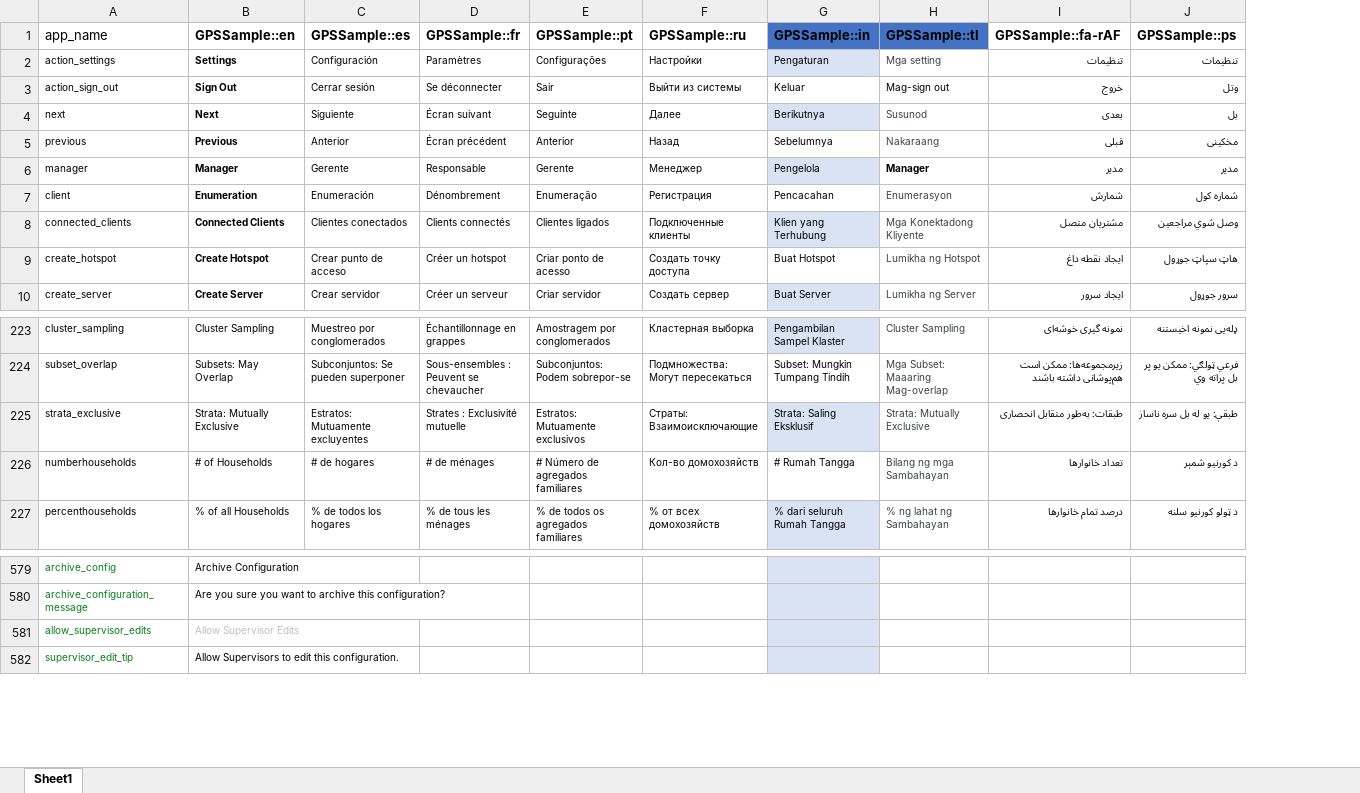
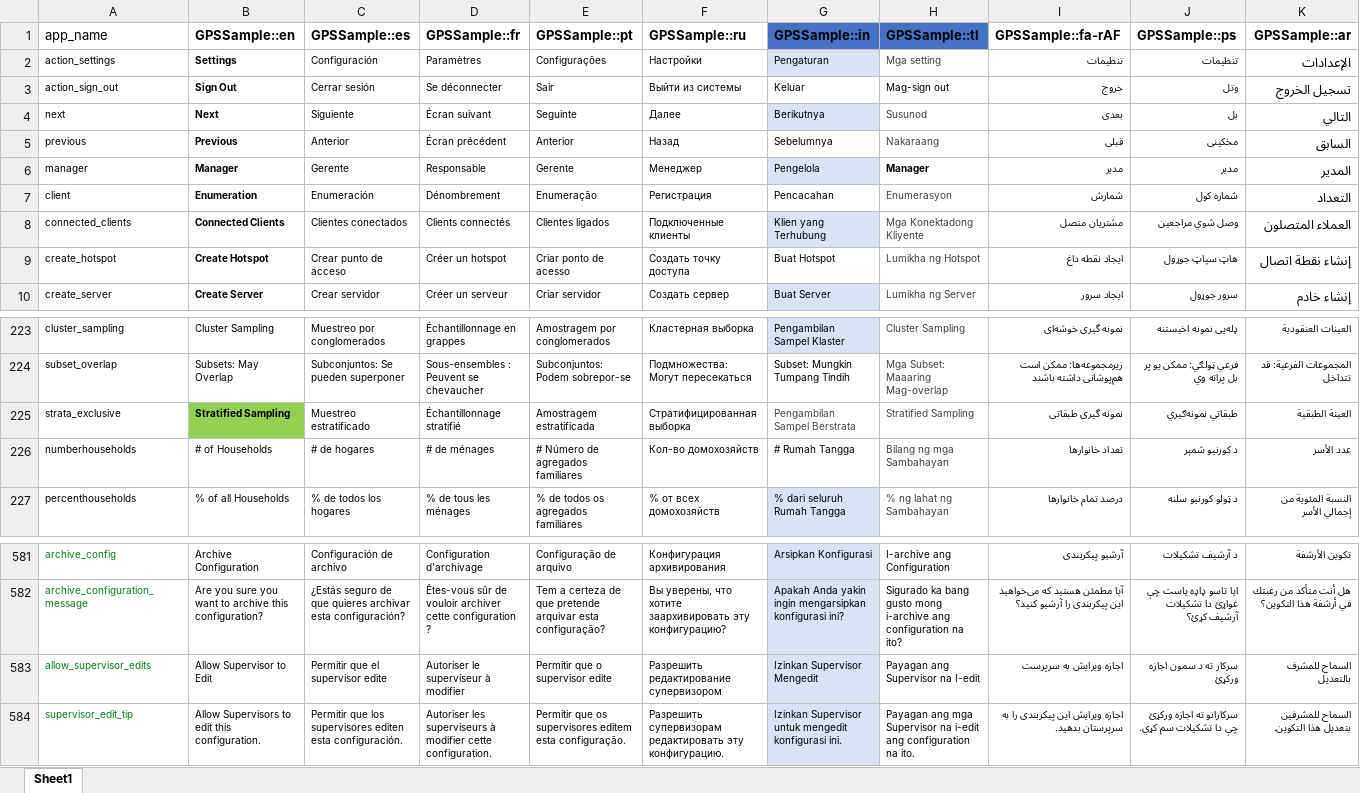
Before and after one commit to GPS-Sample/GPS-Sample, an Excel workbook: translations/translations.xlsx, sheet Sheet1, drawn as a sheet; only a part is shown, gaps mark what is left out; values as stored, in another font and other column widths than the file's, no borders; table styles not drawn; removed rows and columns are numbered as before the commit, all else as after; the diff covers the shown part only; the diff names each change by its address in the sheet, - before the commit and + after, or states it on an @@ line.

```diff
--- a/translations/translations.xlsx (sheet Sheet1)
+++ b/translations/translations.xlsx (sheet Sheet1)
+column K (GPSSample::ar), rows 2-10: الإعدادات | تسجيل الخروج | التالي | السابق | المدير | التعداد | العملاء المتصلون | إنشاء نقطة اتصال | إنشاء خادم; rows 223-224: العينات العنقودية | المجموعات الفرعية: قد تتداخل; rows 226-227: عدد الأسر | النسبة المئوية من إجمالي الأسر; rows 581-582: تكوين الأرشفة | هل أنت متأكد من رغبتك في أرشفة هذا التكوين؟; row 584: السماح للمشرفين بتعديل هذا التكوين.
-row 225: strata_exclusive | Strata: Mutually Exclusive | Estratos: Mutuamente excluyentes | Strates : Exclusivité mutuelle | Estratos: Mutuamente exclusivos | Страты: Взаимоисключающие | Strata: Saling Eksklusif | Strata: Mutually Exclusive | طبقات: به‌طور متقابل انحصاری | طبقې: یو له بل سره ناساز
+row 225: strata_exclusive | Stratified Sampling | Muestreo estratificado | Échantillonnage stratifié | Amostragem estratificada | Стратифицированная выборка | Pengambilan Sampel Berstrata | Stratified Sampling | نمونه گیری طبقاتی | طبقاتي نمونه‌ګيري | العينة الطبقية
-C581 (GPSSample::es): (empty)
+C581 (GPSSample::es): Configuración de archivo
-D581 (GPSSample::fr): (empty)
+D581 (GPSSample::fr): Configuration d'archivage
-E581 (GPSSample::pt): (empty)
+E581 (GPSSample::pt): Configuração de arquivo
-F581 (GPSSample::ru): (empty)
+F581 (GPSSample::ru): Конфигурация архивирования
-G581 (GPSSample::in): (empty)
+G581 (GPSSample::in): Arsipkan Konfigurasi
-H581 (GPSSample::tl): (empty)
+H581 (GPSSample::tl): I-archive ang Configuration
-I581 (GPSSample::fa-rAF): (empty)
+I581 (GPSSample::fa-rAF): آرشیو پیکربندی
-J581 (GPSSample::ps): (empty)
+J581 (GPSSample::ps): د آرشیف تشکیلات
-C582 (GPSSample::es): (empty)
+C582 (GPSSample::es): ¿Estás seguro de que quieres archivar esta configuración?
-D582 (GPSSample::fr): (empty)
+D582 (GPSSample::fr): Êtes-vous sûr de vouloir archiver cette configuration ?
-E582 (GPSSample::pt): (empty)
+E582 (GPSSample::pt): Tem a certeza de que pretende arquivar esta configuração?
-F582 (GPSSample::ru): (empty)
+F582 (GPSSample::ru): Вы уверены, что хотите заархивировать эту конфигурацию?
-G582 (GPSSample::in): (empty)
+G582 (GPSSample::in): Apakah Anda yakin ingin mengarsipkan konfigurasi ini?
-H582 (GPSSample::tl): (empty)
+H582 (GPSSample::tl): Sigurado ka bang gusto mong i-archive ang configuration na ito?
-I582 (GPSSample::fa-rAF): (empty)
+I582 (GPSSample::fa-rAF): آیا مطمئن هستید که می‌خواهید این پیکربندی را آرشیو کنید؟
-J582 (GPSSample::ps): (empty)
+J582 (GPSSample::ps): ایا تاسو ډاډه یاست چې غواړئ دا تشکیلات آرشیف کړئ؟
-row 581: allow_supervisor_edits | Allow Supervisor Edits
+row 583: allow_supervisor_edits | Allow Supervisor to Edit | Permitir que el supervisor edite | Autoriser le superviseur à modifier | Permitir que o supervisor edite | Разрешить редактирование супервизором | Izinkan Supervisor Mengedit | Payagan ang Supervisor na I-edit | اجازه ویرایش به سرپرست | سرکار ته د سمون اجازه ورکړئ | السماح للمشرف بالتعديل
-C584 (GPSSample::es): (empty)
+C584 (GPSSample::es): Permitir que los supervisores editen esta configuración.
-D584 (GPSSample::fr): (empty)
+D584 (GPSSample::fr): Autoriser les superviseurs à modifier cette configuration.
-E584 (GPSSample::pt): (empty)
+E584 (GPSSample::pt): Permitir que os supervisores editem esta configuração.
-F584 (GPSSample::ru): (empty)
+F584 (GPSSample::ru): Разрешить супервизорам редактировать эту конфигурацию.
-G584 (GPSSample::in): (empty)
+G584 (GPSSample::in): Izinkan Supervisor untuk mengedit konfigurasi ini.
-H584 (GPSSample::tl): (empty)
+H584 (GPSSample::tl): Payagan ang mga Supervisor na i-edit ang configuration na ito.
-I584 (GPSSample::fa-rAF): (empty)
+I584 (GPSSample::fa-rAF): اجازه ویرایش این پیکربندی را به سرپرستان بدهید.
-J584 (GPSSample::ps): (empty)
+J584 (GPSSample::ps): سرکارانو ته اجازه ورکړئ چې دا تشکیلات سم کړي.
```
Also changed, not shown: 3 added rows, 82 edited cells and cell formats elsewhere in this sheet, 12 other files.
